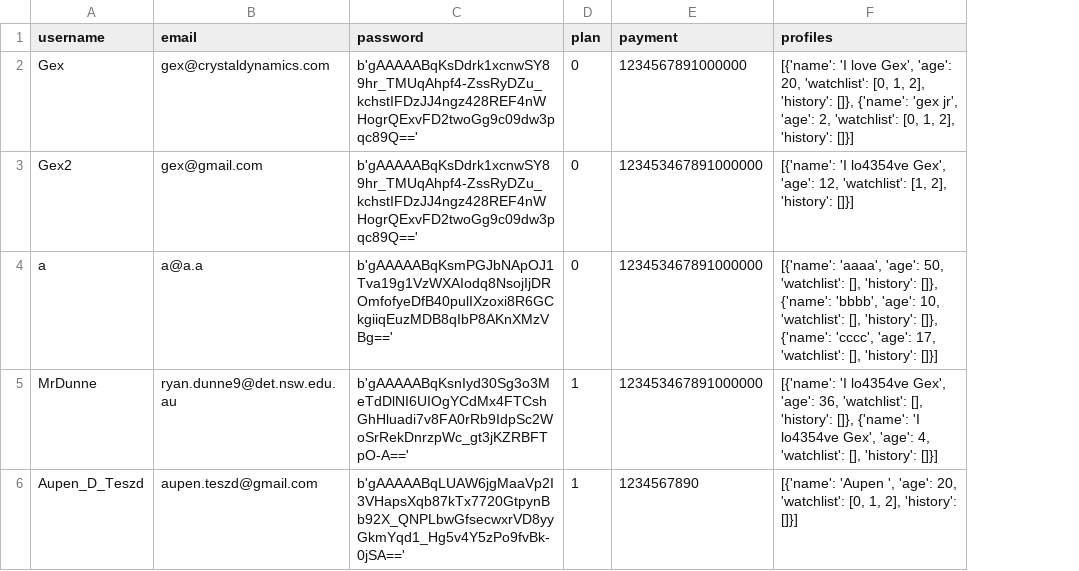
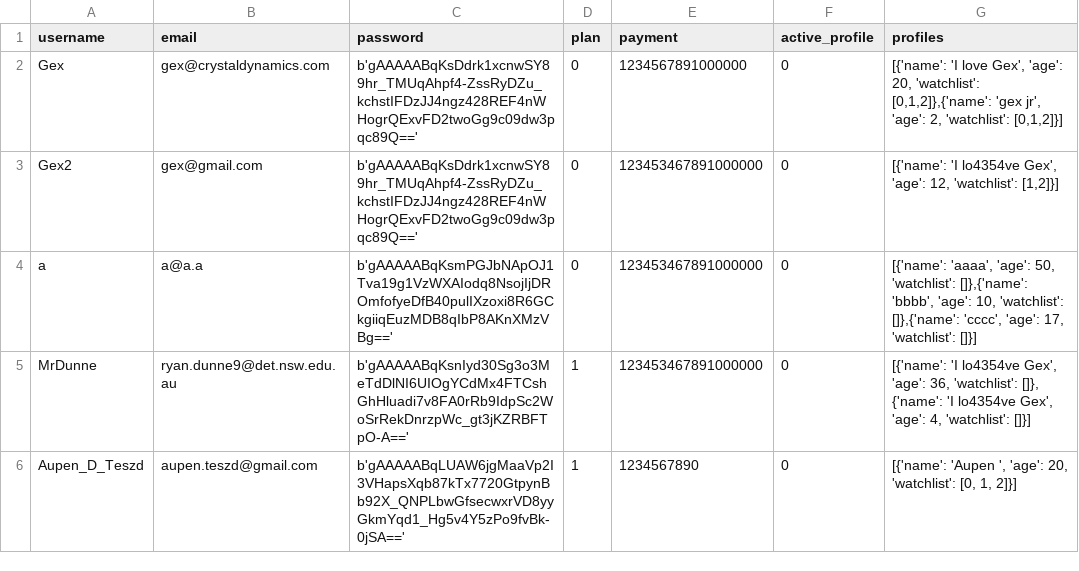
Before and after one commit to BaulkhamHillsHS/PrelimSE-26-Group11, a CSV file: data/accounts.csv, drawn as a sheet; addresses are those after the commit; the diff names each change by its address in the sheet, - before the commit and + after, or states it on an @@ line.

Commit message:
fixed csv error

```diff
--- a/data/accounts.csv
+++ b/data/accounts.csv
+column F (active_profile), rows 2-6: all 0
-G2 (profiles): …20, 'watchlist': [0, 1, 2], 'history': []}, {'name': 'gex jr', 'age': 2, 'watchlist': [0, 1, 2], 'history': []}]
+G2 (profiles): …20, 'watchlist': [0,1,2]},{'name': 'gex jr', 'age': 2, 'watchlist': [0,1,2]}]
-G3 (profiles): …12, 'watchlist': [1, 2], 'history': []}]
+G3 (profiles): …12, 'watchlist': [1,2]}]
-G4 (profiles): …50, 'watchlist': [], 'history': []}, {'name': 'bbbb', 'age': 10, 'watchlist': [], 'history': []}, {'name': 'cccc', 'age': 17, 'watchlist': [], 'history': []}]
+G4 (profiles): …50, 'watchlist': []},{'name': 'bbbb', 'age': 10, 'watchlist': []},{'name': 'cccc', 'age': 17, 'watchlist': []}]
-G5 (profiles): …36, 'watchlist': [], 'history': []}, {'name': 'I lo4354ve Gex', 'age': 4, 'watchlist': [], 'history': []}]
+G5 (profiles): …36, 'watchlist': []}, {'name': 'I lo4354ve Gex', 'age': 4, 'watchlist': []}]
-G6 (profiles): …[0, 1, 2], 'history': []}]
+G6 (profiles): …[0, 1, 2]}]
```
